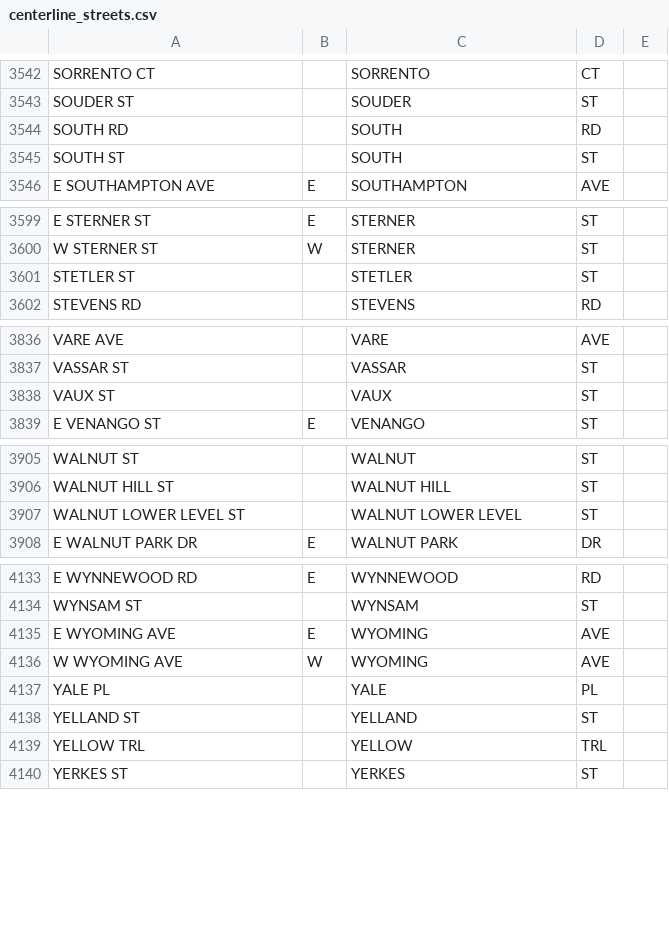
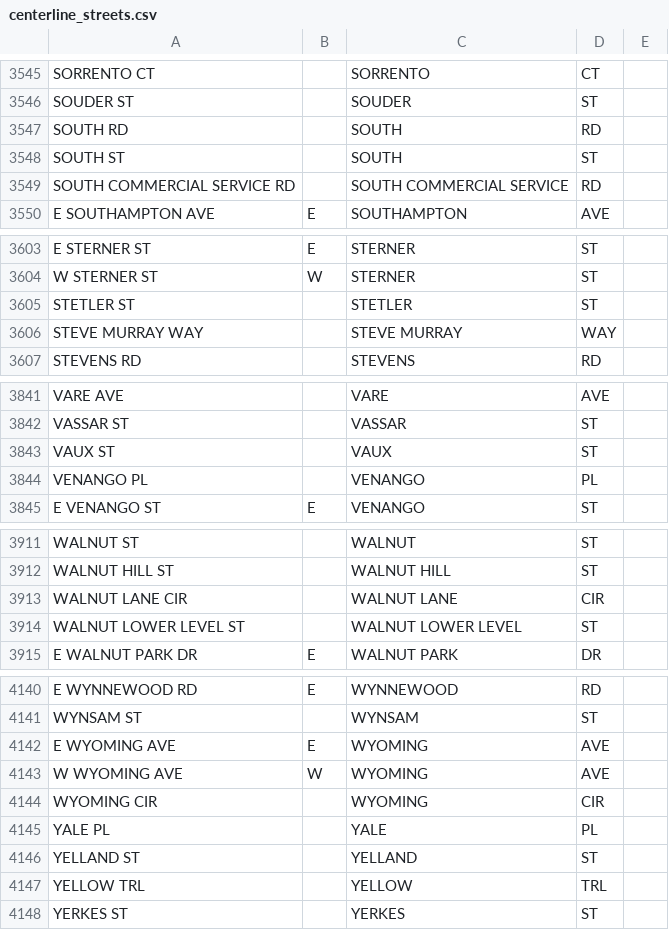
Before and after one commit to CityOfPhiladelphia/passyunk, a CSV file: passyunk/pdata/centerline_streets.csv, drawn as a sheet; only a part is shown, gaps mark what is left out; the diff covers the shown part only.

```diff
--- a/passyunk/pdata/centerline_streets.csv
+++ b/passyunk/pdata/centerline_streets.csv
@@ -3545,2 +3548,3 @@ SOUTH RD,,SOUTH,RD,
 SOUTH ST,,SOUTH,ST,
+SOUTH COMMERCIAL SERVICE RD,,SOUTH COMMERCIAL SERVICE,RD,
 E SOUTHAMPTON AVE,E,SOUTHAMPTON,AVE,
@@ -3601,2 +3605,3 @@ W STERNER ST,W,STERNER,ST,
 STETLER ST,,STETLER,ST,
+STEVE MURRAY WAY,,STEVE MURRAY,WAY,
 STEVENS RD,,STEVENS,RD,
@@ -3838,2 +3843,3 @@ VASSAR ST,,VASSAR,ST,
 VAUX ST,,VAUX,ST,
+VENANGO PL,,VENANGO,PL,
 E VENANGO ST,E,VENANGO,ST,
@@ -3906,2 +3912,3 @@ WALNUT ST,,WALNUT,ST,
 WALNUT HILL ST,,WALNUT HILL,ST,
+WALNUT LANE CIR,,WALNUT LANE,CIR,
 WALNUT LOWER LEVEL ST,,WALNUT LOWER LEVEL,ST,
@@ -4136,2 +4143,3 @@ E WYOMING AVE,E,WYOMING,AVE,
 W WYOMING AVE,W,WYOMING,AVE,
+WYOMING CIR,,WYOMING,CIR,
 YALE PL,,YALE,PL,
```
Also changed, not shown: 5 added rows and 1 removed row elsewhere in this file, 1 other file.
